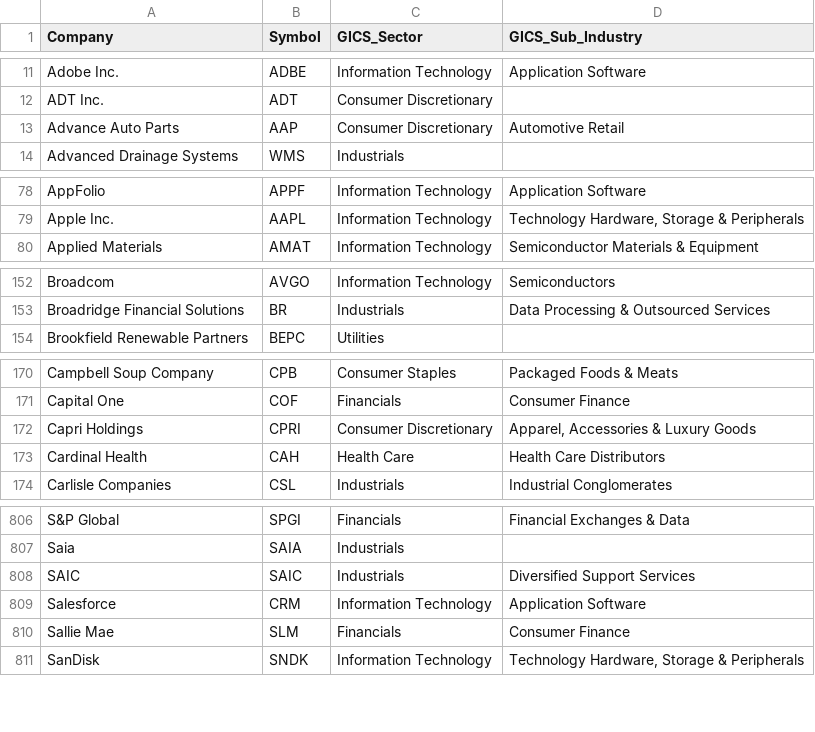
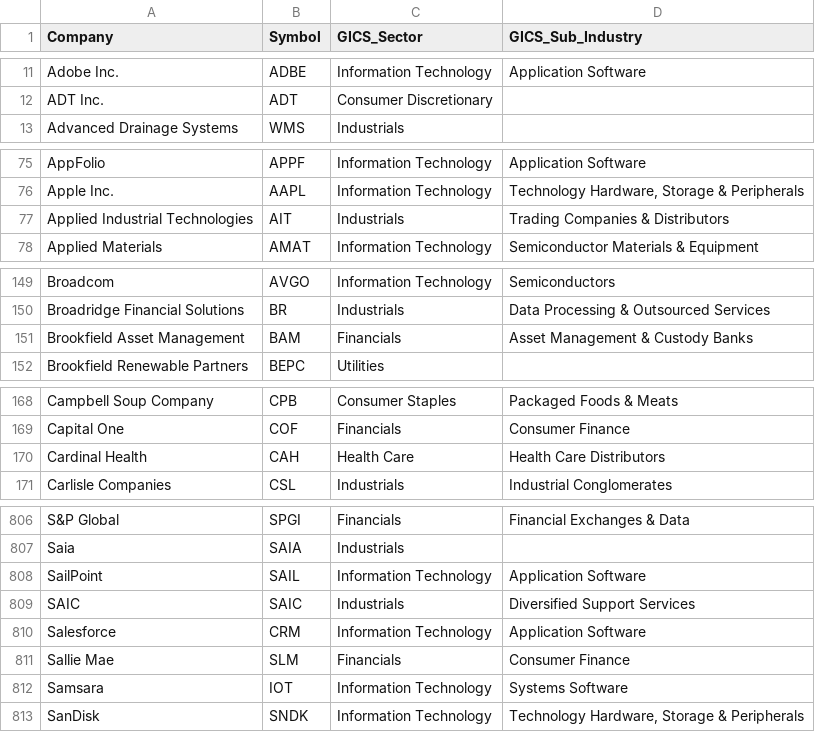
Before and after one commit to Gary-Strauss/Russel_1000_Index_Constituents, a CSV file: data/russell1000_constituents.csv, drawn as a sheet; only a part is shown, gaps mark what is left out; removed rows and columns are numbered as before the commit, all else as after; the diff covers the shown part only; the diff names each change by its address in the sheet, - before the commit and + after, or states it on an @@ line.

```diff
--- a/data/russell1000_constituents.csv
+++ b/data/russell1000_constituents.csv
-row 13: Advance Auto Parts | AAP | Consumer Discretionary | Automotive Retail
+row 77: Applied Industrial Technologies | AIT | Industrials | Trading Companies & Distributors
+row 151: Brookfield Asset Management | BAM | Financials | Asset Management & Custody Banks
-row 172: Capri Holdings | CPRI | Consumer Discretionary | Apparel, Accessories & Luxury Goods
+row 808: SailPoint | SAIL | Information Technology | Application Software
+row 812: Samsara | IOT | Information Technology | Systems Software
```
Also changed, not shown: 9 added rows, 8 removed rows and 1 edited cell elsewhere in this file, 1 other file.
